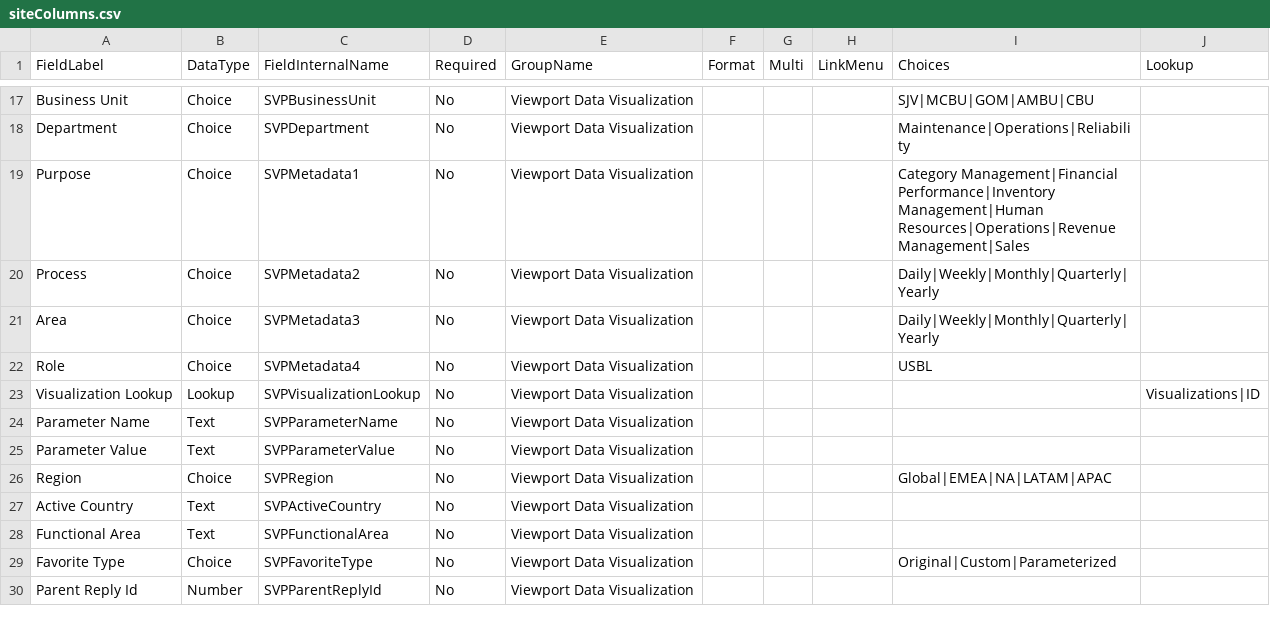
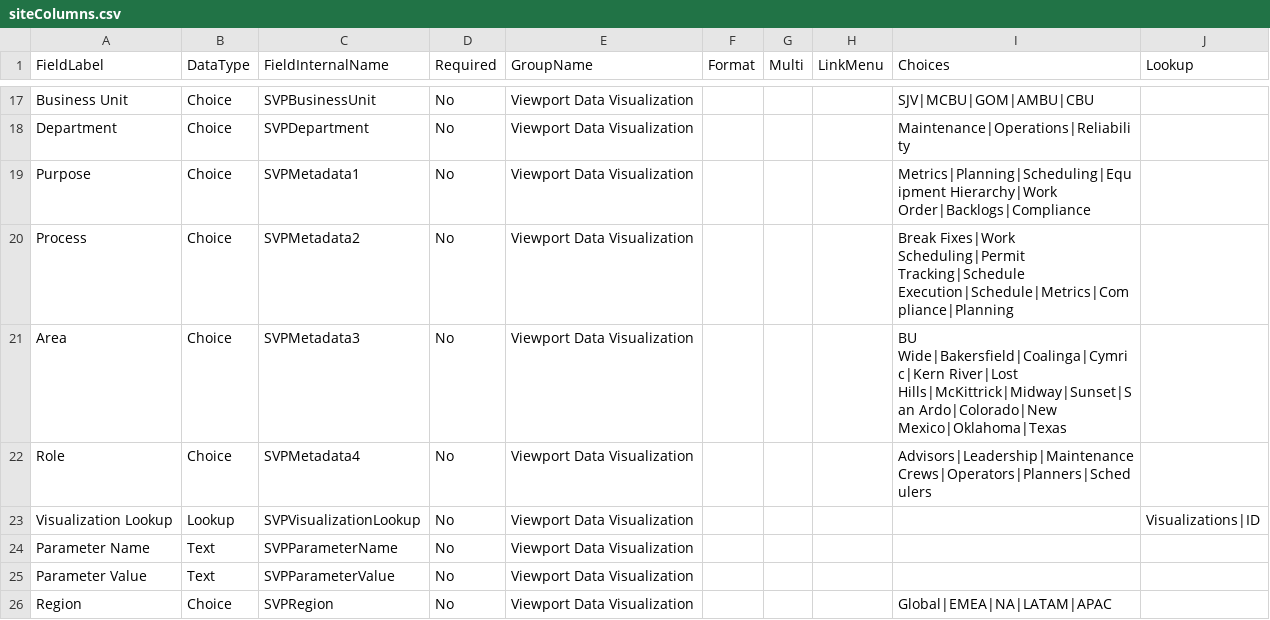
Before and after one commit to Mattc33/TEST-001, a CSV file: provisioning/environments/Generic/viewportProd/siteColumns.csv, drawn as a sheet; only a part is shown, gaps mark what is left out; the shorter side is filled out with more unchanged rows.

```diff
--- a/provisioning/environments/Generic/viewportProd/siteColumns.csv
+++ b/provisioning/environments/Generic/viewportProd/siteColumns.csv
@@ -18,6 +18,6 @@ Business Unit,Choice,SVPBusinessUnit,No,Viewport Data Visualization,,,,SJV|MCBU|
 Department,Choice,SVPDepartment,No,Viewport Data Visualization,,,,Maintenance|Operations|Reliability,
-Purpose,Choice,SVPMetadata1,No,Viewport Data Visualization,,,,Category Management|Financial Performance|Inventory Management|Human Resources|Operations|Revenue Management|Sales,
-Process,Choice,SVPMetadata2,No,Viewport Data Visualization,,,,Daily|Weekly|Monthly|Quarterly|Yearly,
-Area,Choice,SVPMetadata3,No,Viewport Data Visualization,,,,Daily|Weekly|Monthly|Quarterly|Yearly,
-Role,Choice,SVPMetadata4,No,Viewport Data Visualization,,,,USBL,
+Purpose,Choice,SVPMetadata1,No,Viewport Data Visualization,,,,Metrics|Planning|Scheduling|Equipment Hierarchy|Work Order|Backlogs|Compliance,
+Process,Choice,SVPMetadata2,No,Viewport Data Visualization,,,,Break Fixes|Work Scheduling|Permit Tracking|Schedule Execution|Schedule|Metrics|Compliance|Planning,
+Area,Choice,SVPMetadata3,No,Viewport Data Visualization,,,,BU Wide|Bakersfield|Coalinga|Cymric|Kern River|Lost Hills|McKittrick|Midway|Sunset|San Ardo|Colorado|New Mexico|Oklahoma|Texas,
+Role,Choice,SVPMetadata4,No,Viewport Data Visualization,,,,Advisors|Leadership|Maintenance Crews|Operators|Planners|Schedulers,
 Visualization Lookup,Lookup,SVPVisualizationLookup,No,Viewport Data Visualization,,,,,Visualizations|ID
```
Also changed, not shown: provisioning/environments/Generic/viewportProd/contentTypes.csv, 1 other file.
